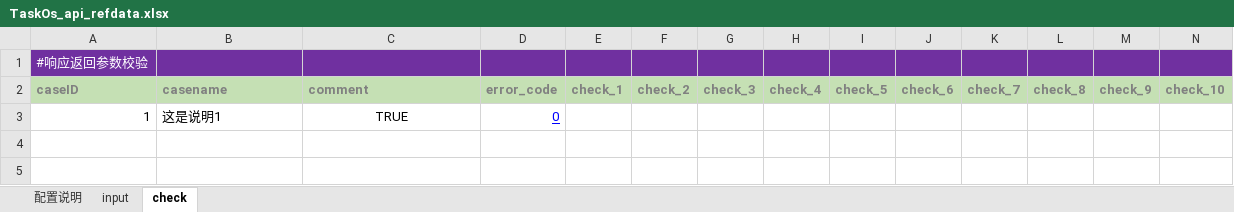
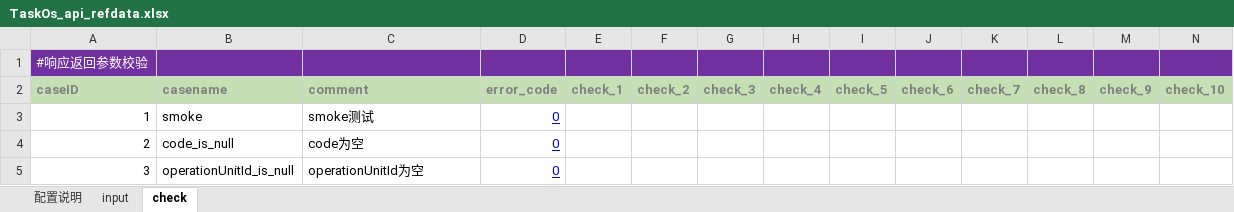
Before and after one commit to odinfor/odin_y_yz, an Excel workbook: odin_test_py/refdata/TaskOs_api_refdata.xlsx, sheet check, drawn as a sheet; only a part is shown; values as stored, in another font and other column widths than the file's, no borders; rows hold the shown columns only; the diff names each change by its address in the sheet, - before the commit and + after, or states it on an @@ line.

```diff
--- a/odin_test_py/refdata/TaskOs_api_refdata.xlsx (sheet check)
+++ b/odin_test_py/refdata/TaskOs_api_refdata.xlsx (sheet check)
-B3 (casename): 这是说明1
+B3 (casename): smoke
-C3 (comment): TRUE
+C3 (comment): smoke测试
-C3 alignment: center
+C3 alignment: left
+row 4: 2 | code_is_null | code为空 | 0
+row 5: 3 | operationUnitId_is_null | operationUnitId为空 | 0
```
Also changed, not shown: sheet input, 4 other files.
